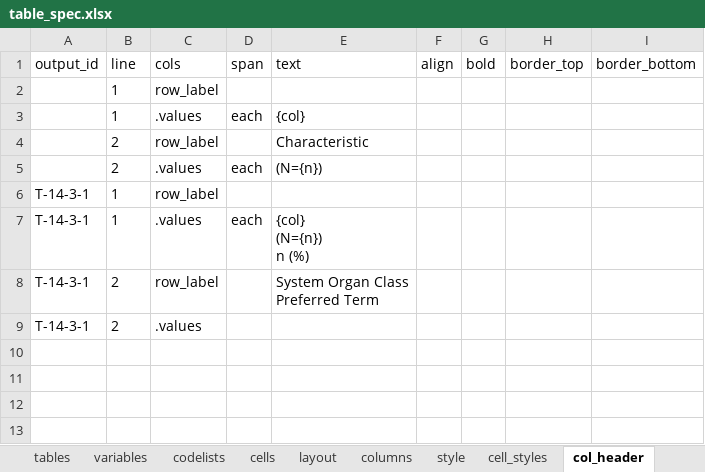
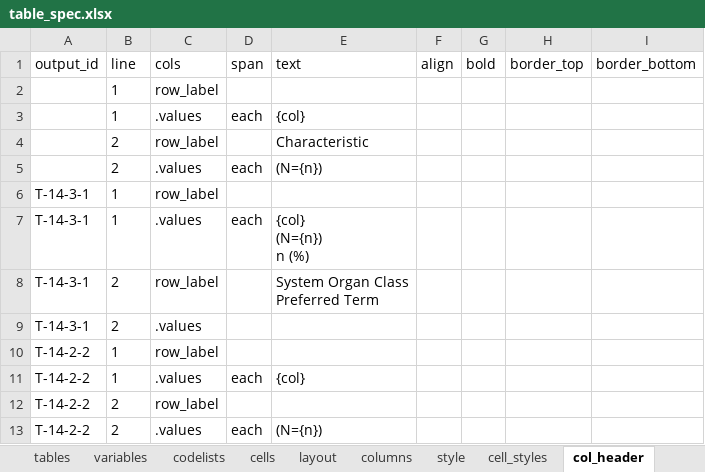
Before and after one commit to ichirio/tflplanner, an Excel workbook: inst/sample/SAMPLE-01/spec/table_spec.xlsx, sheet col_header, drawn as a sheet; values as stored, in another font and other column widths than the file's, no borders; the diff names each change by its address in the sheet, - before the commit and + after, or states it on an @@ line.

```diff
--- a/inst/sample/SAMPLE-01/spec/table_spec.xlsx (sheet col_header)
+++ b/inst/sample/SAMPLE-01/spec/table_spec.xlsx (sheet col_header)
+row 10: T-14-2-2 | 1 | row_label
+row 11: T-14-2-2 | 1 | .values | each | {col}
+row 12: T-14-2-2 | 2 | row_label
+row 13: T-14-2-2 | 2 | .values | each | (N={n})
```
Also changed, not shown: inst/sample/SAMPLE-01/spec/listing_figure_spec.xlsx, inst/sample/SAMPLE-01/spec/report_spec.xlsx, 9 other files.
